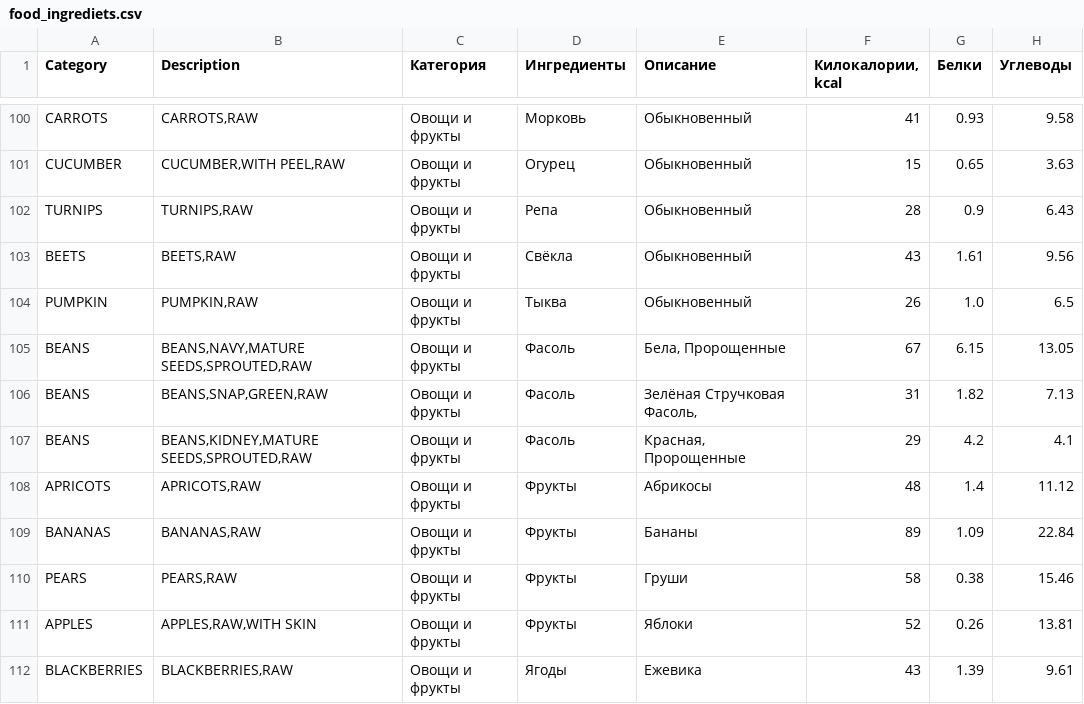
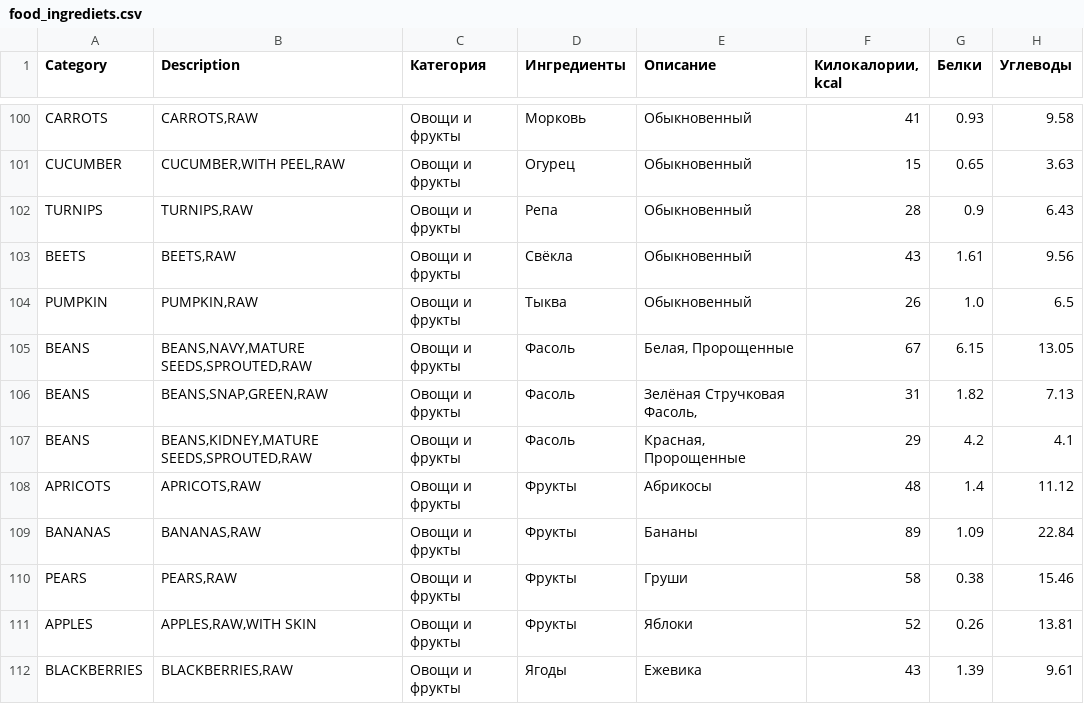
Before and after one commit to aliyakalykulova/dog_food_calculator, a CSV file: food_ingrediets.csv, drawn as a sheet; only a part is shown, gaps mark what is left out; the diff names each change by its address in the sheet, - before the commit and + after, or states it on an @@ line.

Commit message:
Update food_ingrediets.csv

```diff
--- a/food_ingrediets.csv
+++ b/food_ingrediets.csv
-E105 (Описание): Бела, Пророщенные
+E105 (Описание): Белая, Пророщенные
```
